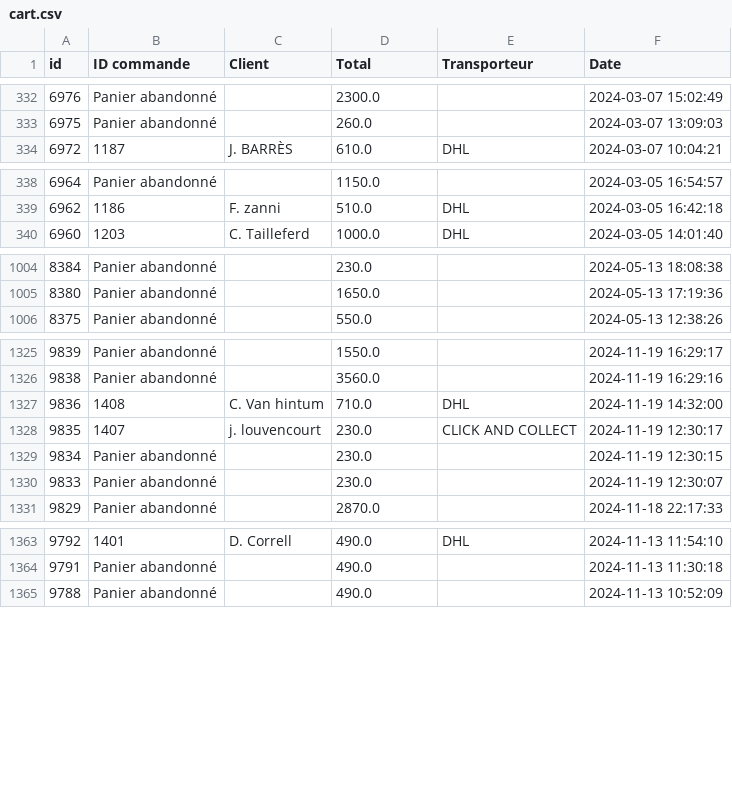
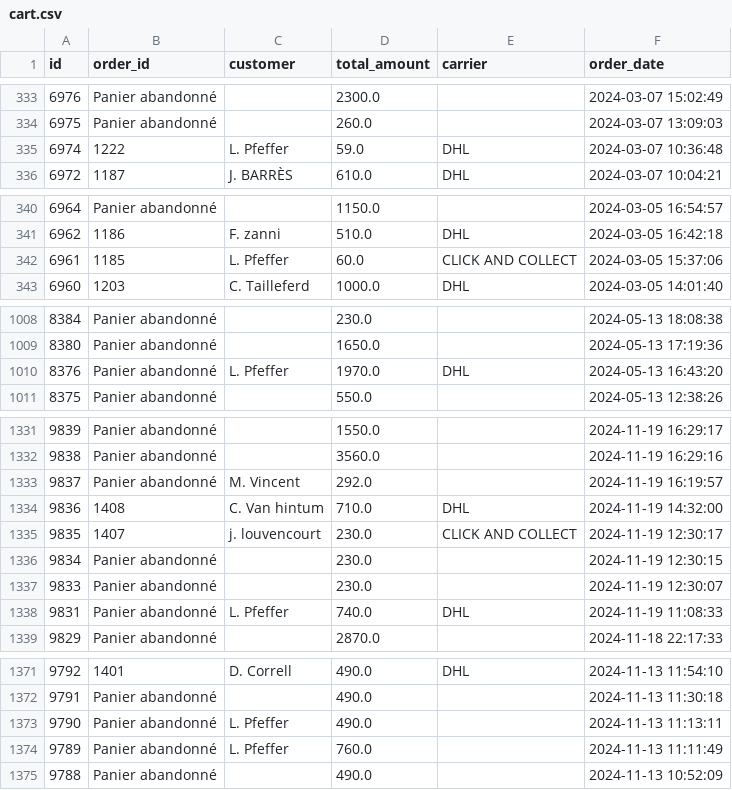
Before and after one commit to BenPfeffer-bot/projects-portfolio-main, a CSV file: 5-octobre/data/cleaned/cart.csv, drawn as a sheet; only a part is shown, gaps mark what is left out; the diff covers the shown part only.

```diff
--- a/5-octobre/data/cleaned/cart.csv
+++ b/5-octobre/data/cleaned/cart.csv
@@ -1 +1 @@
-id,ID commande,Client,Total,Transporteur,Date
+id,order_id,customer,total_amount,carrier,order_date
@@ -333,2 +334,3 @@ id,ID commande,Client,Total,Transporteur,Date
 6975,Panier abandonné,,260.0,,2024-03-07 13:09:03
+6974,1222,L. Pfeffer,59.0,DHL,2024-03-07 10:36:48
 6972,1187,J. BARRÈS,610.0,DHL,2024-03-07 10:04:21
@@ -339,2 +341,3 @@ id,ID commande,Client,Total,Transporteur,Date
 6962,1186,F. zanni,510.0,DHL,2024-03-05 16:42:18
+6961,1185,L. Pfeffer,60.0,CLICK AND COLLECT ,2024-03-05 15:37:06
 6960,1203,C. Tailleferd,1000.0,DHL,2024-03-05 14:01:40
@@ -1005,2 +1009,3 @@ id,ID commande,Client,Total,Transporteur,Date
 8380,Panier abandonné,,1650.0,,2024-05-13 17:19:36
+8376,Panier abandonné,L. Pfeffer,1970.0,DHL,2024-05-13 16:43:20
 8375,Panier abandonné,,550.0,,2024-05-13 12:38:26
@@ -1326,2 +1332,3 @@ id,ID commande,Client,Total,Transporteur,Date
 9838,Panier abandonné,,3560.0,,2024-11-19 16:29:16
+9837,Panier abandonné,M. Vincent,292.0,,2024-11-19 16:19:57
 9836,1408,C. Van hintum ,710.0,DHL,2024-11-19 14:32:00
@@ -1330,2 +1337,3 @@ id,ID commande,Client,Total,Transporteur,Date
 9833,Panier abandonné,,230.0,,2024-11-19 12:30:07
+9831,Panier abandonné,L. Pfeffer,740.0,DHL,2024-11-19 11:08:33
 9829,Panier abandonné,,2870.0,,2024-11-18 22:17:33
@@ -1364,2 +1372,4 @@ id,ID commande,Client,Total,Transporteur,Date
 9791,Panier abandonné,,490.0,,2024-11-13 11:30:18
+9790,Panier abandonné,L. Pfeffer,490.0,,2024-11-13 11:13:11
+9789,Panier abandonné,L. Pfeffer,760.0,,2024-11-13 11:11:49
 9788,Panier abandonné,,490.0,,2024-11-13 10:52:09
```
Also changed, not shown: 19 added rows elsewhere in this file, 5-octobre/data/cleaned/inventory.csv, 5-octobre/data/cleaned/order.csv, 10 other files.
